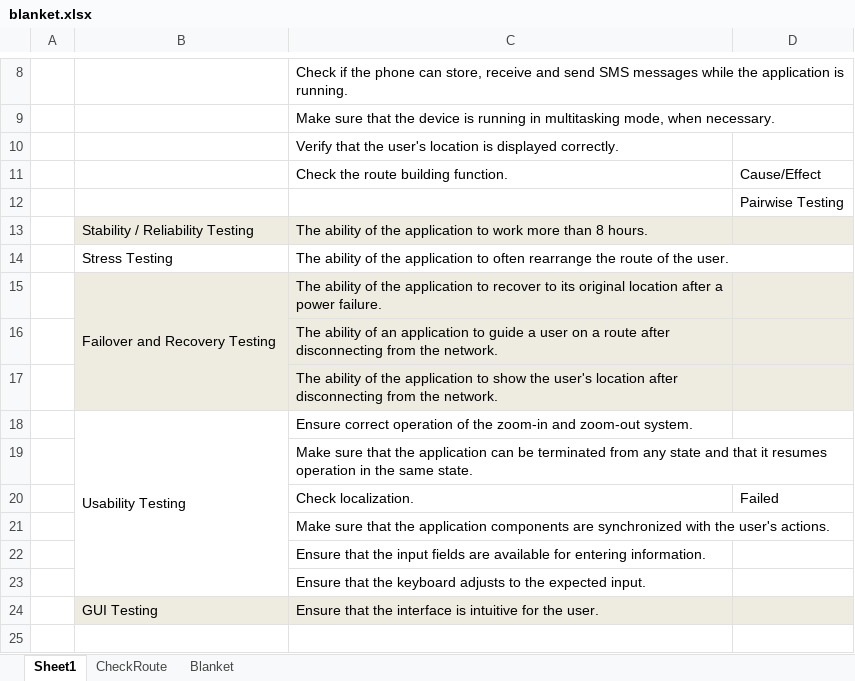
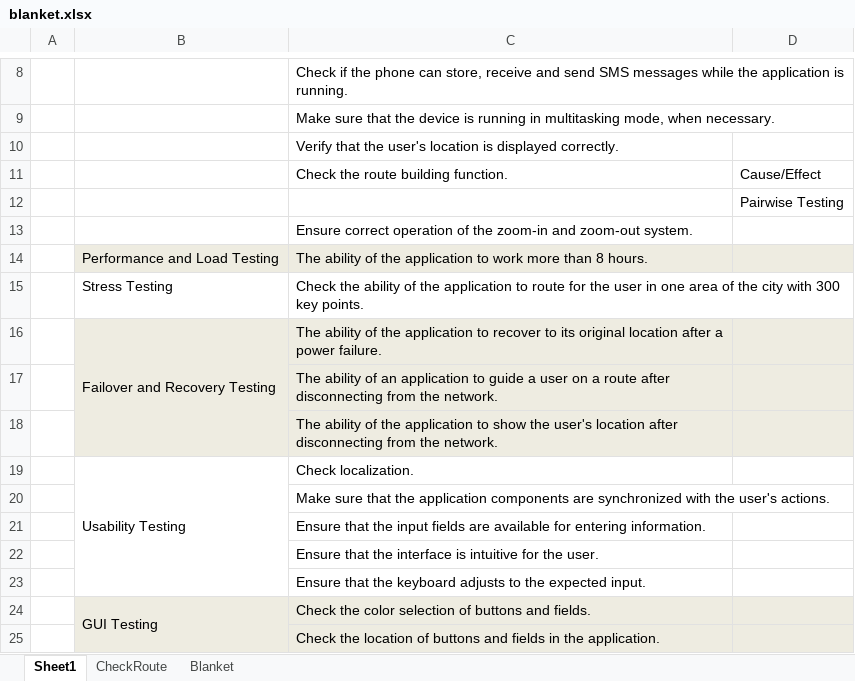
Before and after one commit to softservedata/lv269, an Excel workbook: blanket.xlsx, sheet Sheet1, drawn as a sheet; only a part is shown, gaps mark what is left out; values as stored, in another font and other column widths than the file's, no borders; removed rows and columns are numbered as before the commit, all else as after; the diff names each change by its address in the sheet, - before the commit and + after, or states it on an @@ line.

Commit message:
correct blanket test

```diff
--- a/blanket.xlsx (sheet Sheet1)
+++ b/blanket.xlsx (sheet Sheet1)
+row 13:  |  | Ensure correct operation of the zoom-in and zoom-out system.
-B14: Stability / Reliability Testing
+B14: Performance and Load Testing
-C15: The ability of the application to often rearrange the route of the user.
+C15: Check the ability of the application to route for the user in one area of the city with 300 key points.
-row 18:  | Usability Testing | Ensure correct operation of the zoom-in and zoom-out system.
-row 19:  |  | Make sure that the application can be terminated from any state and that it resumes operation in the same state.
-B19: (empty)
+B19: Usability Testing
+B19:B23 merged
-D19: Failed
+D19: (empty)
+row 22:  |  | Ensure that the interface is intuitive for the user.
+B24:B25 merged
-C24: Ensure that the interface is intuitive for the user.
+C24: Check the color selection of buttons and fields.
+row 25:  |  | Check the location of buttons and fields in the application.
```
Also changed, not shown: sheet Blanket, sheet CheckRoute.
